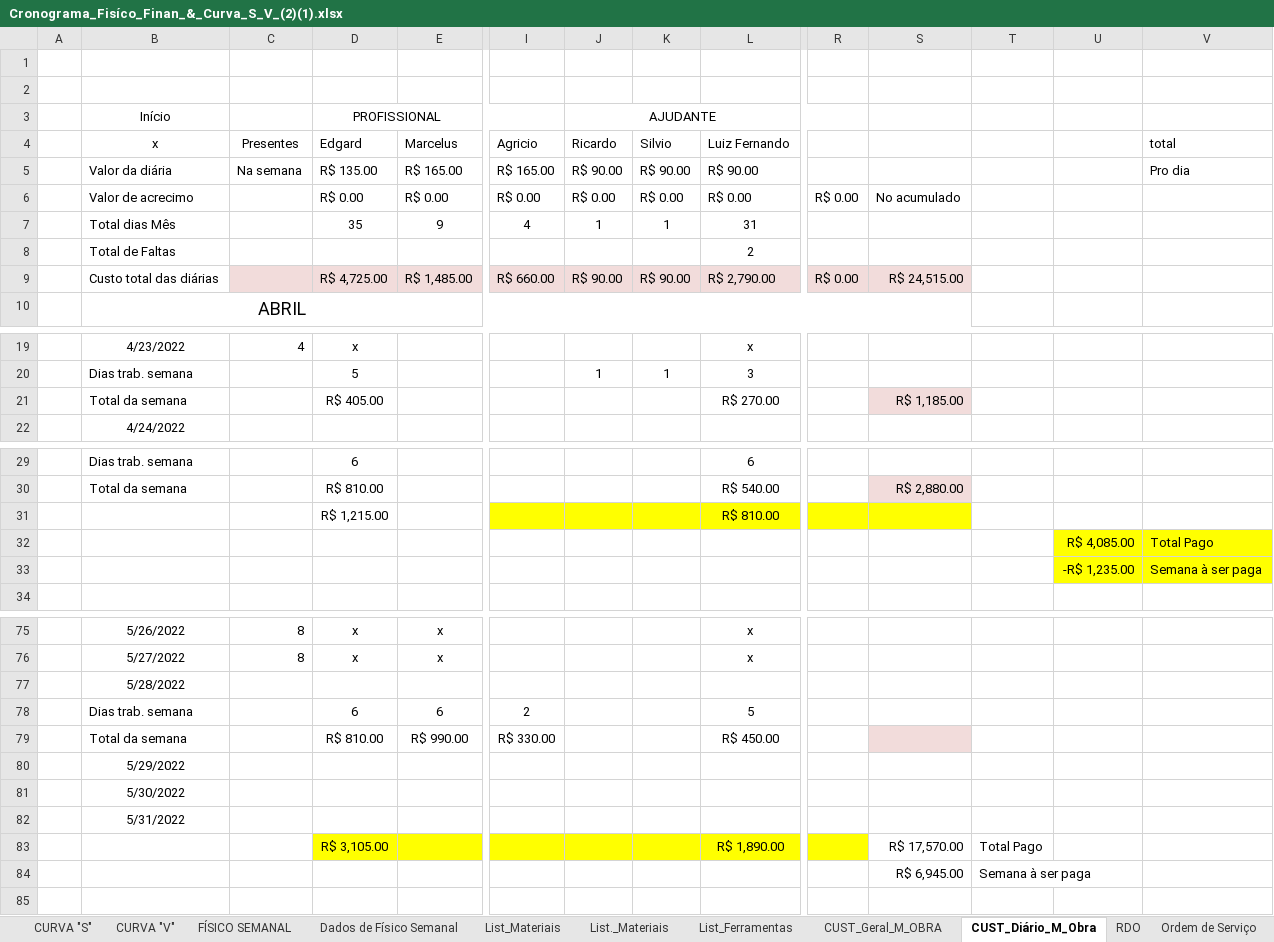
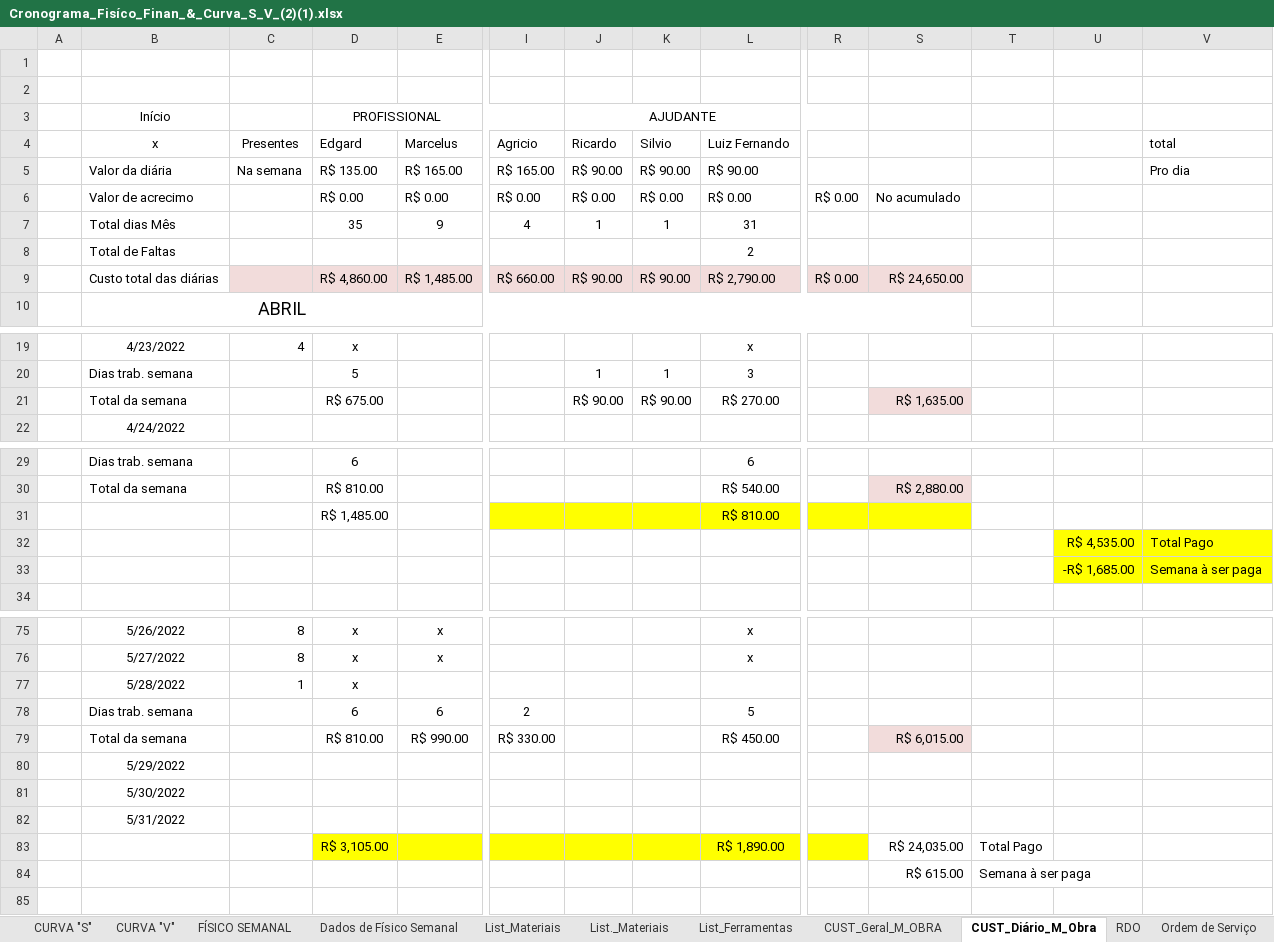
Before and after one commit to EdgardSancosta/Cronograma_Fisico_Financeiro, an Excel workbook: Cronograma_Fisíco_Finan_&_Curva_S_V_(2)(1).xlsx, sheet CUST_Diário_M_Obra, drawn as a sheet; only a part is shown, gaps mark what is left out; values as stored, in another font and other column widths than the file's, no borders; conditional formats not drawn; removed rows and columns are numbered as before the commit, all else as after; rows hold the shown columns only; the diff covers the shown part only; the diff names each change by its address in the sheet, - before the commit and + after, or states it on an @@ line.

```diff
--- a/Cronograma_Fisíco_Finan_&_Curva_S_V_(2)(1).xlsx (sheet CUST_Diário_M_Obra)
+++ b/Cronograma_Fisíco_Finan_&_Curva_S_V_(2)(1).xlsx (sheet CUST_Diário_M_Obra)
-D9 (Edgard): R$ 4,725.00
+D9 (Edgard): R$ 4,860.00
-S9: R$ 24,515.00
+S9: R$ 24,650.00
-D21 (Edgard): R$ 405.00
+D21 (Edgard): R$ 675.00
-J21 (Ricardo): (empty)
+J21 (Ricardo): R$ 90.00
-K21 (Silvio): (empty)
+K21 (Silvio): R$ 90.00
-S21: R$ 1,185.00
+S21: R$ 1,635.00
-D31 (Edgard): R$ 1,215.00
+D31 (Edgard): R$ 1,485.00
-U32: R$ 4,085.00
+U32: R$ 4,535.00
-U33: -R$ 1,235.00
+U33: -R$ 1,685.00
-row 77:  | 5/28/2022
+row 77:  | 5/28/2022 | 1 | x
-S79: (empty)
+S79: R$ 6,015.00
-S83: R$ 17,570.00
+S83: R$ 24,035.00
-S84: R$ 6,945.00
+S84: R$ 615.00
```
Also changed, not shown: 2 edited cells elsewhere in this sheet, sheet FÍSICO x FINANCEIRO, sheet CUST_Geral_M_OBRA, sheet CURVA "V", sheet CURVA "S", formulas that keep their value, charts or pictures.
